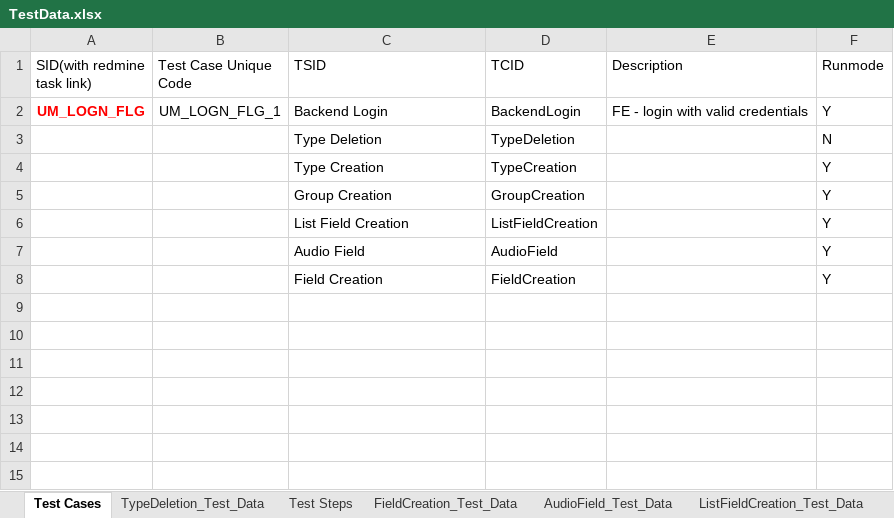
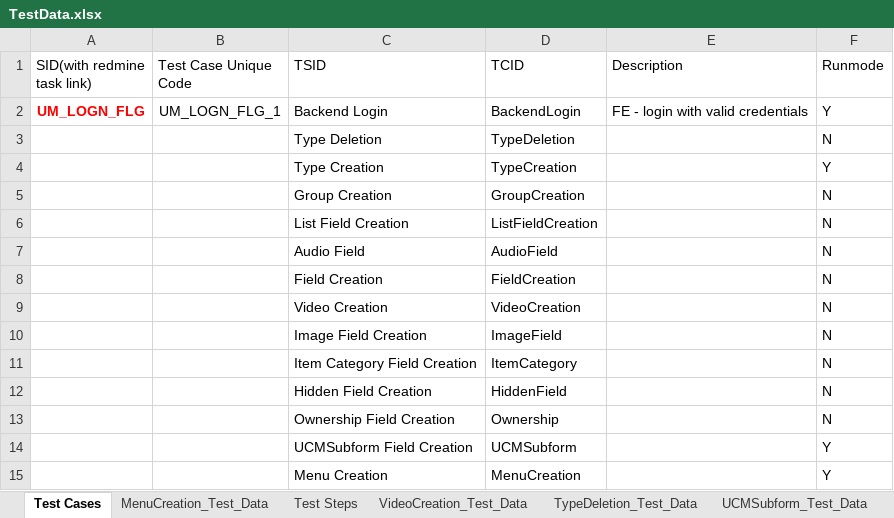
Before and after one commit to techjoomla/com_tjucm, an Excel workbook: src/TestData.xlsx, sheet Test Cases, drawn as a sheet; values as stored, in another font and other column widths than the file's, no borders; the diff names each change by its address in the sheet, - before the commit and + after, or states it on an @@ line.

Commit message:
Task #169461:Field Creation for UCM

```diff
--- a/src/TestData.xlsx (sheet Test Cases)
+++ b/src/TestData.xlsx (sheet Test Cases)
+sheet tab: MenuCreation_Test_Data
+sheet tab: VideoCreation_Test_Data
+sheet tab: UCMSubform_Test_Data
@@ sheet tab order changed: Test Cases | MenuCreation_Test_Data | Test Steps | VideoCreation_Test_Data | TypeDeletion_Test_Data | UCMSubform_Test_Data @@
-F5:F8 (Runmode): Y
+F5:F8 (Runmode): N
+row 9:  |  | Video Creation | VideoCreation |  | N
+row 10:  |  | Image Field Creation | ImageField |  | N
+row 11:  |  | Item Category Field Creation | ItemCategory |  | N
+row 12:  |  | Hidden Field Creation | HiddenField |  | N
+row 13:  |  | Ownership Field Creation | Ownership |  | N
+row 14:  |  | UCMSubform Field Creation | UCMSubform |  | Y
+row 15:  |  | Menu Creation | MenuCreation |  | Y
```
Also changed, not shown: sheet Test Steps, sheet TypeDeletion_Test_Data, other sheet tabs, 2 other files.
